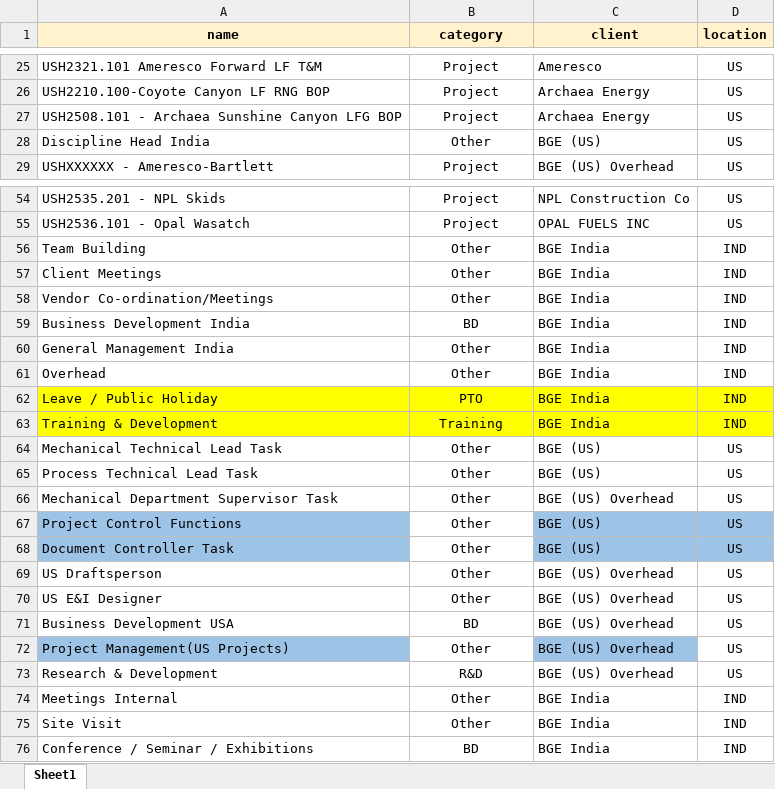
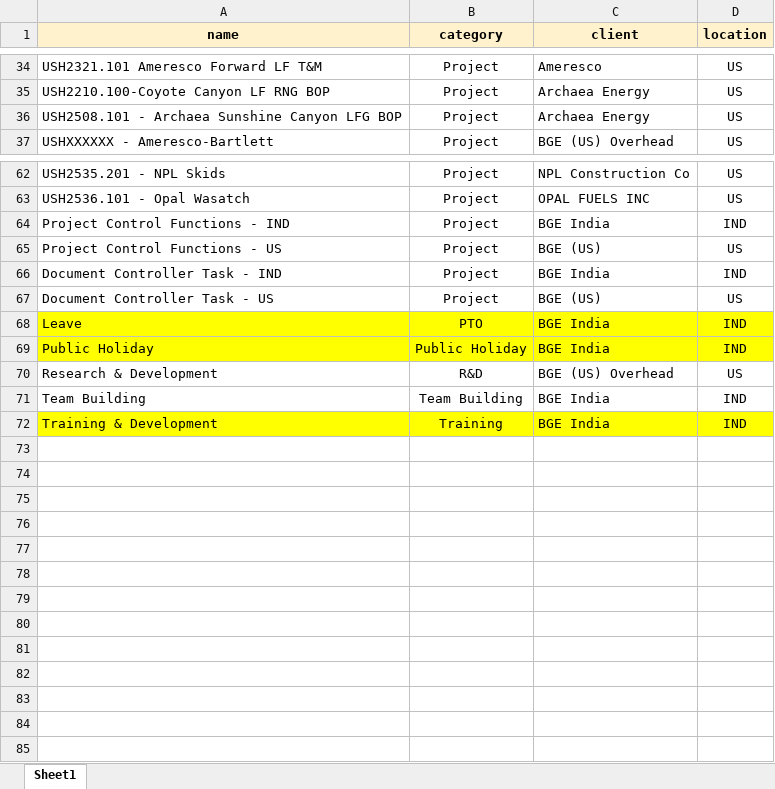
Before and after one commit to thakur06/tms_backend, an Excel workbook: data/projects.xlsx, sheet Sheet1, drawn as a sheet; only a part is shown, gaps mark what is left out; values as stored, in another font and other column widths than the file's, no borders; conditional formats not drawn; removed rows and columns are numbered as before the commit, all else as after; the diff covers the shown part only; the diff names each change by its address in the sheet, - before the commit and + after, or states it on an @@ line.

```diff
--- a/data/projects.xlsx (sheet Sheet1)
+++ b/data/projects.xlsx (sheet Sheet1)
-row 28: Discipline Head India | Other | BGE (US) | US
+row 64: Project Control Functions - IND | Project | BGE India | IND
+row 65: Project Control Functions - US | Project | BGE (US) | US
+row 66: Document Controller Task - IND | Project | BGE India | IND
+row 67: Document Controller Task - US | Project | BGE (US) | US
+row 68: Leave | PTO | BGE India | IND
+row 69: Public Holiday | Public Holiday | BGE India | IND
@@ row 73 moved to row 70: Research & Development @@
-B71 (category): Other
+B71 (category): Team Building
-row 57: Client Meetings | Other | BGE India | IND
-row 58: Vendor Co-ordination/Meetings | Other | BGE India | IND
@@ row 59 moved to row 2: Business Development India @@
-row 60: General Management India | Other | BGE India | IND
-row 61: Overhead | Other | BGE India | IND
-row 62: Leave / Public Holiday | PTO | BGE India | IND
-row 64: Mechanical Technical Lead Task | Other | BGE (US) | US
-row 65: Process Technical Lead Task | Other | BGE (US) | US
-row 66: Mechanical Department Supervisor Task | Other | BGE (US) Overhead | US
-row 67: Project Control Functions | Other | BGE (US) | US
-row 68: Document Controller Task | Other | BGE (US) | US
-row 69: US Draftsperson | Other | BGE (US) Overhead | US
-row 70: US E&I Designer | Other | BGE (US) Overhead | US
@@ row 71 moved to row 3: Business Development USA @@
-row 72: Project Management(US Projects) | Other | BGE (US) Overhead | US
-row 74: Meetings Internal | Other | BGE India | IND
-row 75: Site Visit | Other | BGE India | IND
-row 76: Conference / Seminar / Exhibitions | BD | BGE India | IND
```
Also changed, not shown: 7 added rows and 2 edited cells elsewhere in this sheet, data/tasks.xlsx, 6 other files.
